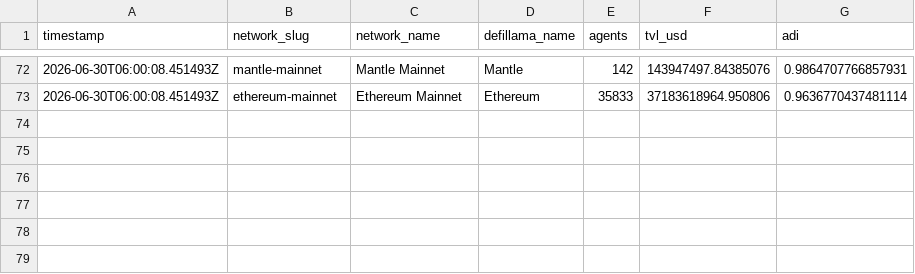
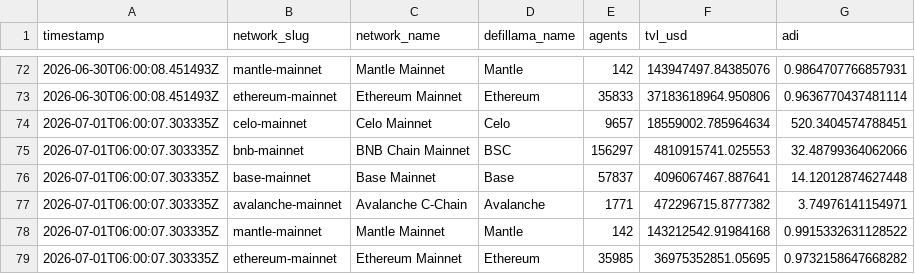
Before and after one commit to Zireaelst/Mantle-Agent-Pulse-Daily-Logger, a CSV file: mantle_agent_pulse_data/adi_data.csv, drawn as a sheet; only a part is shown, gaps mark what is left out.

```diff
--- a/mantle_agent_pulse_data/adi_data.csv
+++ b/mantle_agent_pulse_data/adi_data.csv
@@ -73 +73,7 @@ timestamp,network_slug,network_name,defillama_name,agents,tvl_usd,adi
 2026-06-30T06:00:08.451493Z,ethereum-mainnet,Ethereum Mainnet,Ethereum,35833,37183618964.950806,0.9636770437481114
+2026-07-01T06:00:07.303335Z,celo-mainnet,Celo Mainnet,Celo,9657,18559002.785964634,520.3404574788451
+2026-07-01T06:00:07.303335Z,bnb-mainnet,BNB Chain Mainnet,BSC,156297,4810915741.025553,32.48799364062066
+2026-07-01T06:00:07.303335Z,base-mainnet,Base Mainnet,Base,57837,4096067467.887641,14.12012874627448
+2026-07-01T06:00:07.303335Z,avalanche-mainnet,Avalanche C-Chain,Avalanche,1771,472296715.8777382,3.74976141154971
+2026-07-01T06:00:07.303335Z,mantle-mainnet,Mantle Mainnet,Mantle,142,143212542.91984168,0.9915332631128522
+2026-07-01T06:00:07.303335Z,ethereum-mainnet,Ethereum Mainnet,Ethereum,35985,36975352851.05695,0.9732158647668282
```
Also changed, not shown: mantle_agent_pulse_data/peer_chain_data.csv, 2 other files.
